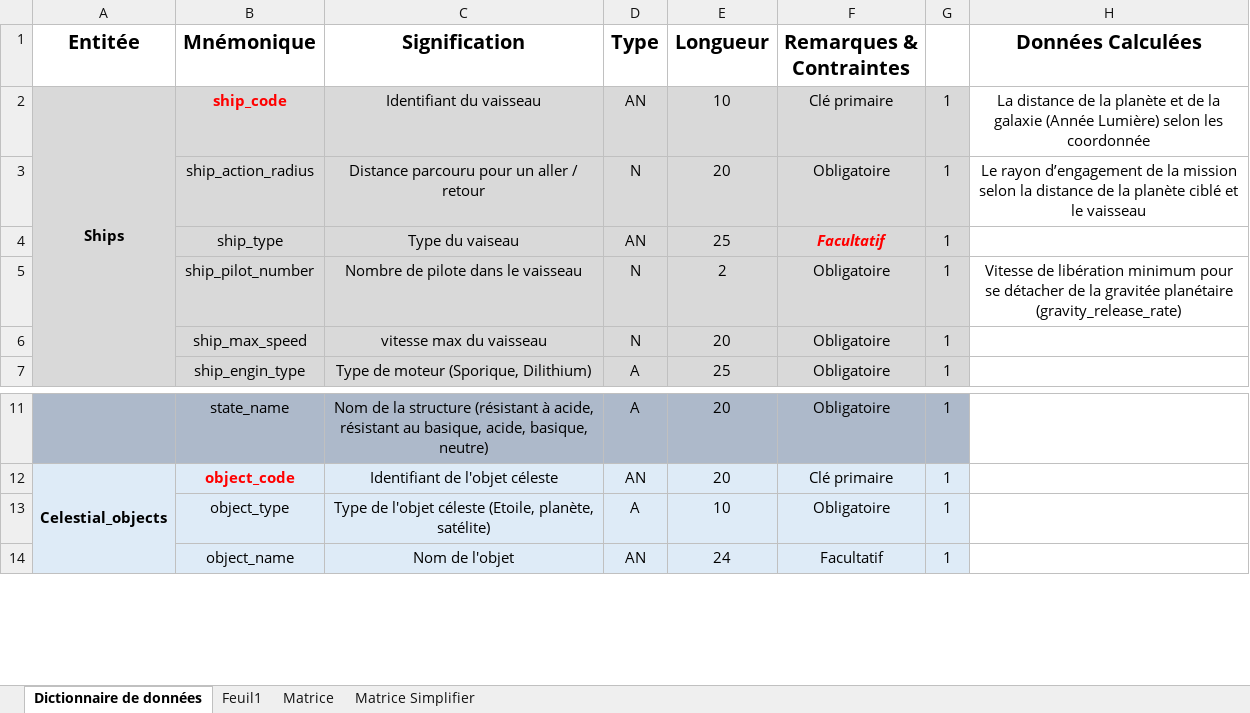
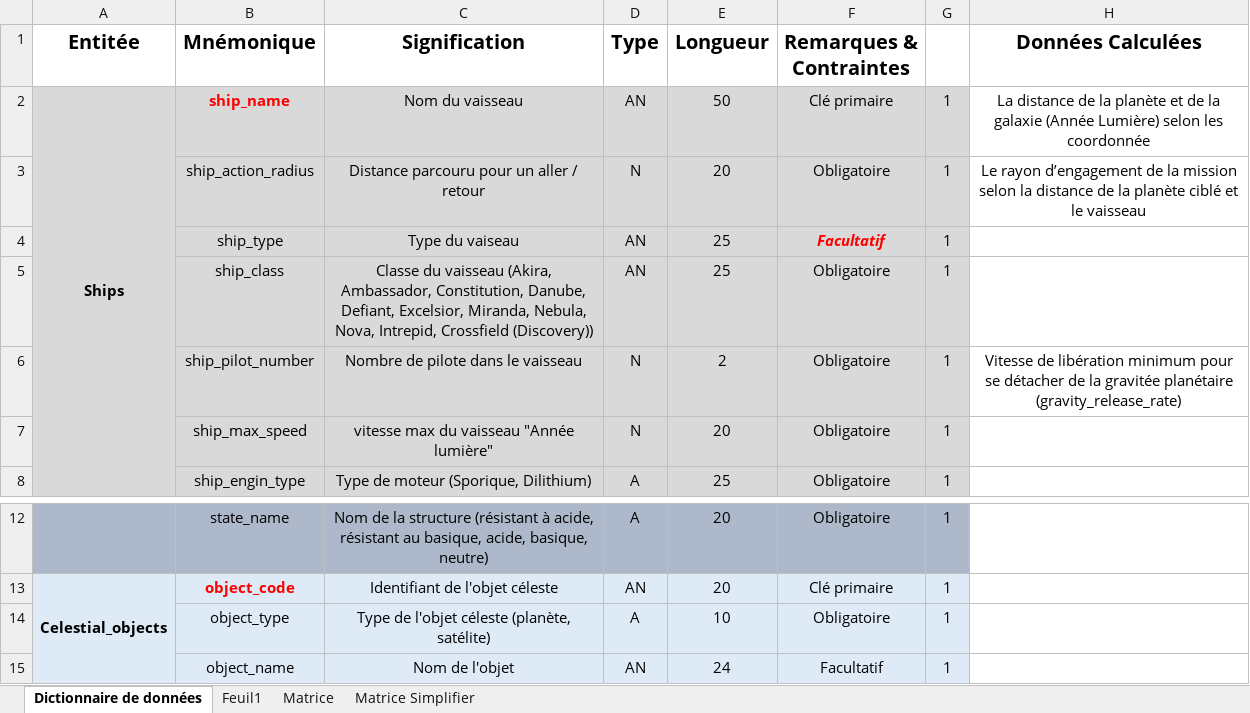
Before and after one commit to FTurleque/CDA_2111, an Excel workbook: merise/rebellion_manager/TP Galaxies.xlsx, sheet Dictionnaire de données, drawn as a sheet; only a part is shown, gaps mark what is left out; values as stored, in another font and other column widths than the file's, no borders; addresses are those after the commit; the diff names each change by its address in the sheet, - before the commit and + after, or states it on an @@ line.

Commit message:
Update rebellion manager

```diff
--- a/merise/rebellion_manager/TP Galaxies.xlsx (sheet Dictionnaire de données)
+++ b/merise/rebellion_manager/TP Galaxies.xlsx (sheet Dictionnaire de données)
-B2 (Mnémonique): ship_code
+B2 (Mnémonique): ship_name
-C2 (Signification): Identifiant du vaisseau
+C2 (Signification): Nom du vaisseau
-E2 (Longueur): 10
+E2 (Longueur): 50
+row 5:  | ship_class | Classe du vaisseau (Akira, Ambassador, Constitution, Danube, Defiant, Excelsior, Miranda, Nebula, Nova, Intrepid, Crossfield (Discovery)) | AN | 25 | Obligatoire | 1
-C7 (Signification): vitesse max du vaisseau
+C7 (Signification): vitesse max du vaisseau "Année lumière"
-C14 (Signification): …l'objet céleste (Etoile, planète, satélite)
+C14 (Signification): …l'objet céleste (planète, satélite)
```
Also changed, not shown: sheet Feuil1, 7 other files.
